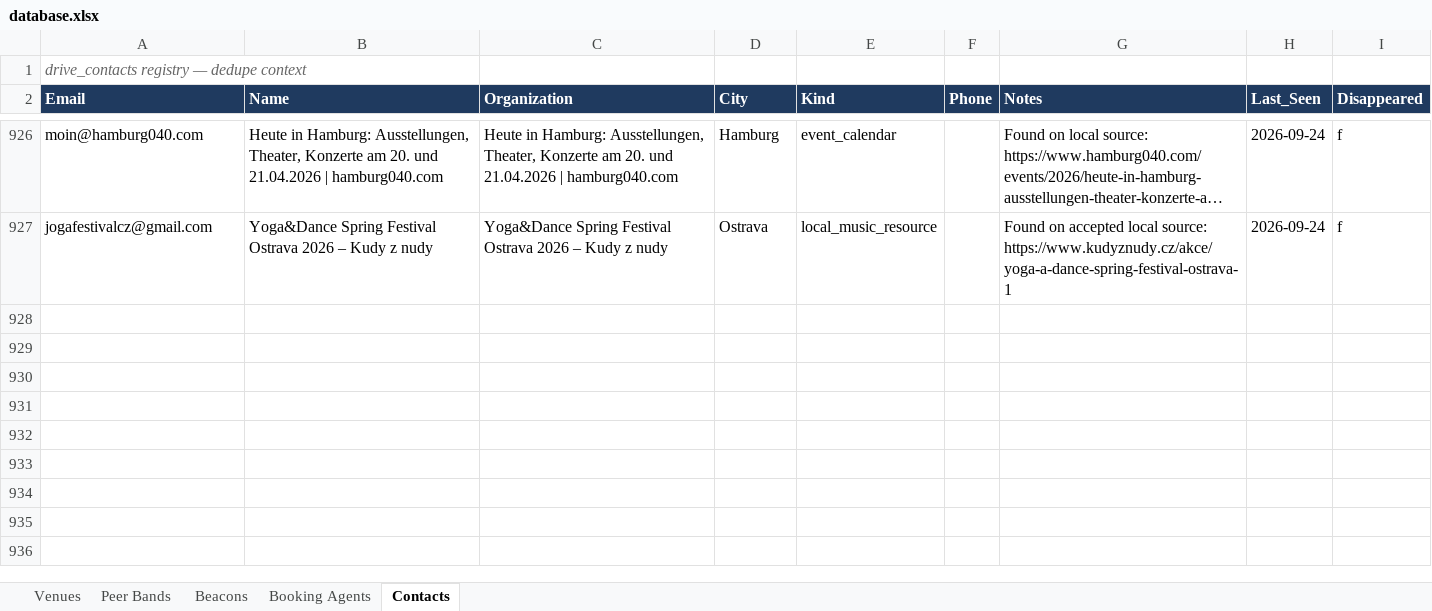
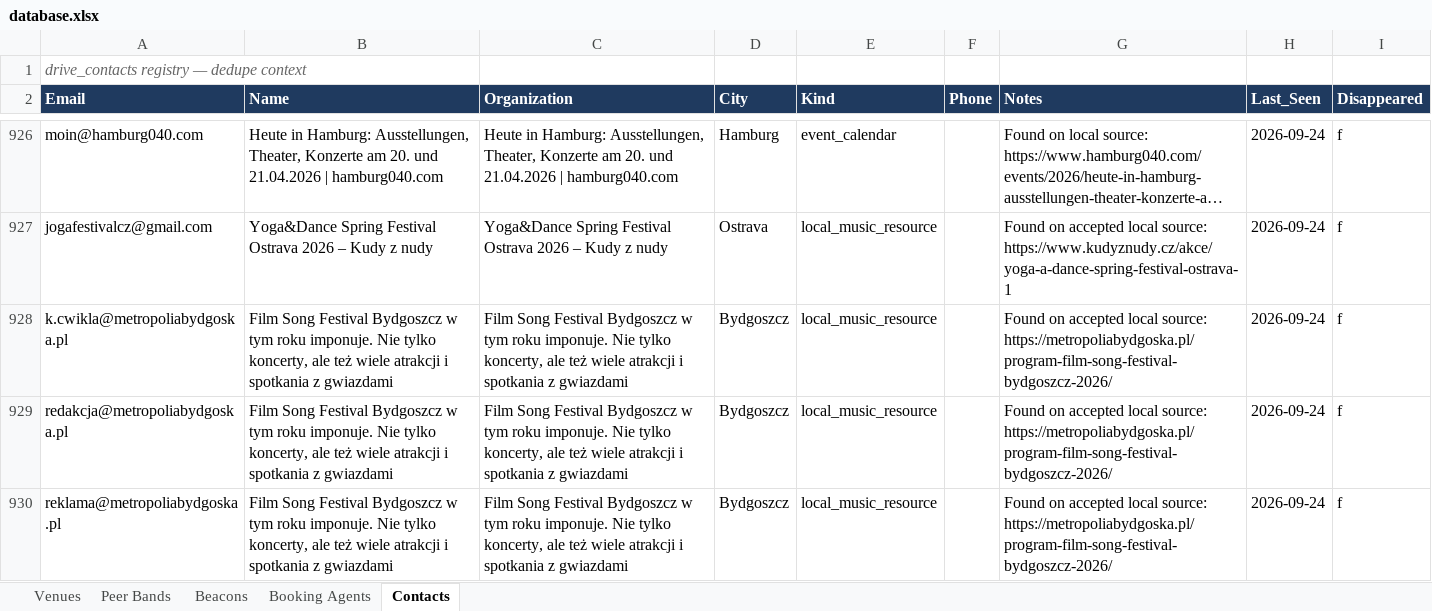
Before and after one commit to wojciechbator/crowdrelay-db, an Excel workbook: database.xlsx, sheet Contacts, drawn as a sheet; only a part is shown, gaps mark what is left out; long unchanged cells end in …; values as stored, in another font and other column widths than the file's, no borders; the diff names each change by its address in the sheet, - before the commit and + after, or states it on an @@ line.

```diff
--- a/database.xlsx (sheet Contacts)
+++ b/database.xlsx (sheet Contacts)
+row 928: k.cwikla@metropoliabydgoska.pl | Film Song Festival Bydgoszcz w tym roku imponuje. Nie tylko koncerty, ale też wiele atrakcji i spotkania z gwiazdami | Film Song Festival Bydgoszcz w tym roku imponuje. Nie tylko koncerty, ale też wiele atrakcji i spotkania z gwiazdami | Bydgoszcz | local_music_resource |  | Found on accepted local source: https://metropoliabydgoska.pl/program-film-song-festival-bydgoszcz-2026/ | 2026-09-24 | f
+row 929: redakcja@metropoliabydgoska.pl | Film Song Festival Bydgoszcz w tym roku imponuje. Nie tylko koncerty, ale też wiele atrakcji i spotkania z gwiazdami | Film Song Festival Bydgoszcz w tym roku imponuje. Nie tylko koncerty, ale też wiele atrakcji i spotkania z gwiazdami | Bydgoszcz | local_music_resource |  | Found on accepted local source: https://metropoliabydgoska.pl/program-film-song-festival-bydgoszcz-2026/ | 2026-09-24 | f
+row 930: reklama@metropoliabydgoska.pl | Film Song Festival Bydgoszcz w tym roku imponuje. Nie tylko koncerty, ale też wiele atrakcji i spotkania z gwiazdami | Film Song Festival Bydgoszcz w tym roku imponuje. Nie tylko koncerty, ale też wiele atrakcji i spotkania z gwiazdami | Bydgoszcz | local_music_resource |  | Found on accepted local source: https://metropoliabydgoska.pl/program-film-song-festival-bydgoszcz-2026/ | 2026-09-24 | f
```
Also changed, not shown: sheet Beacons, 3 other files.
